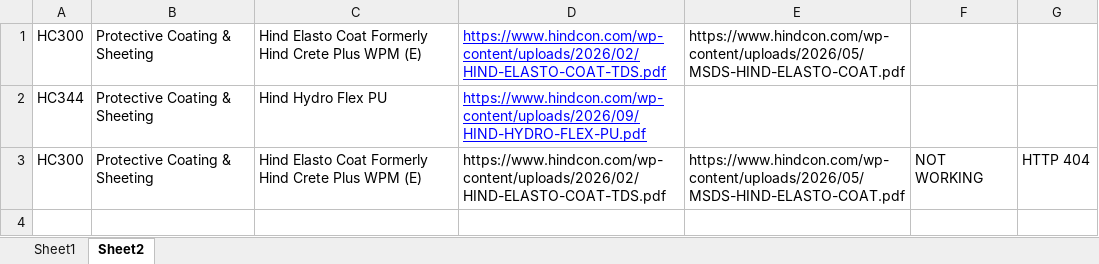
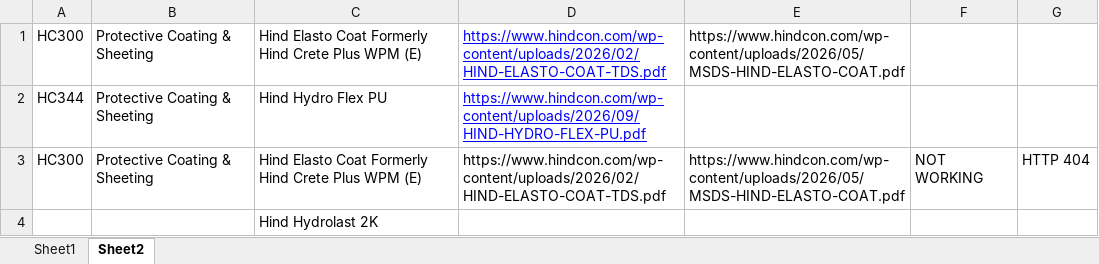
Before and after one commit to GitHubMohar127/HC-Product-Scarch, an Excel workbook: data/hindcon_master_dataset_sorted.xlsx, sheet Sheet2, drawn as a sheet; values as stored, in another font and other column widths than the file's, no borders; the diff names each change by its address in the sheet, - before the commit and + after, or states it on an @@ line.

```diff
--- a/data/hindcon_master_dataset_sorted.xlsx (sheet Sheet2)
+++ b/data/hindcon_master_dataset_sorted.xlsx (sheet Sheet2)
+row 4:  |  | Hind Hydrolast 2K
```
Also changed, not shown: sheet Sheet1, data/TDS.xlsx, 2 other files.
